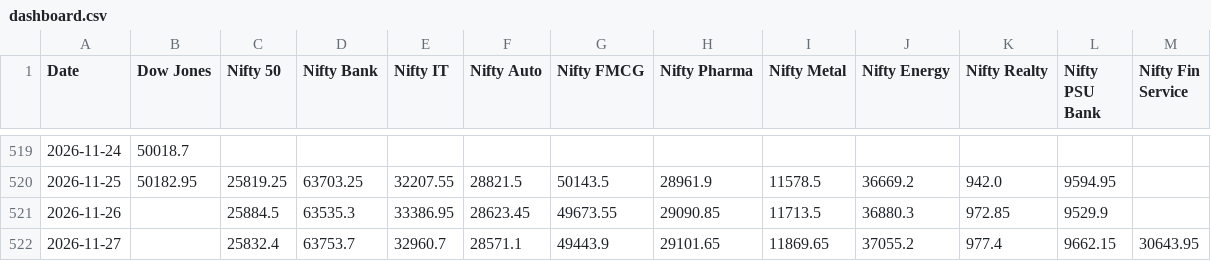
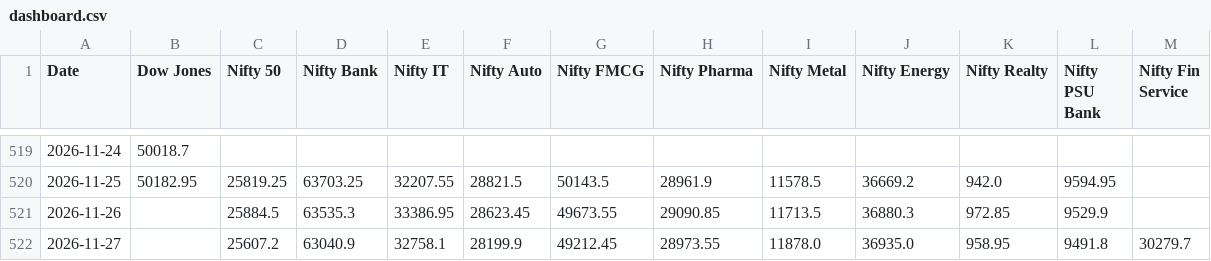
Before and after one commit to deepakhanda77-spec/market-dashboard, a CSV file: dashboard.csv, drawn as a sheet; only a part is shown, gaps mark what is left out.

Commit message:
Update market data

```diff
--- a/dashboard.csv
+++ b/dashboard.csv
@@ -521,2 +521,2 @@ Date,Dow Jones,Nifty 50,Nifty Bank,Nifty IT,Nifty Auto,Nifty FMCG,Nifty Pharma,N
 2026-11-26,,25884.5,63535.3,33386.95,28623.45,49673.55,29090.85,11713.5,36880.3,972.85,9529.9,
-2026-11-27,,25832.4,63753.7,32960.7,28571.1,49443.9,29101.65,11869.65,37055.2,977.4,9662.15,30643.95
+2026-11-27,,25607.2,63040.9,32758.1,28199.9,49212.45,28973.55,11878.0,36935.0,958.95,9491.8,30279.7
```
Also changed, not shown: 1 other file.
